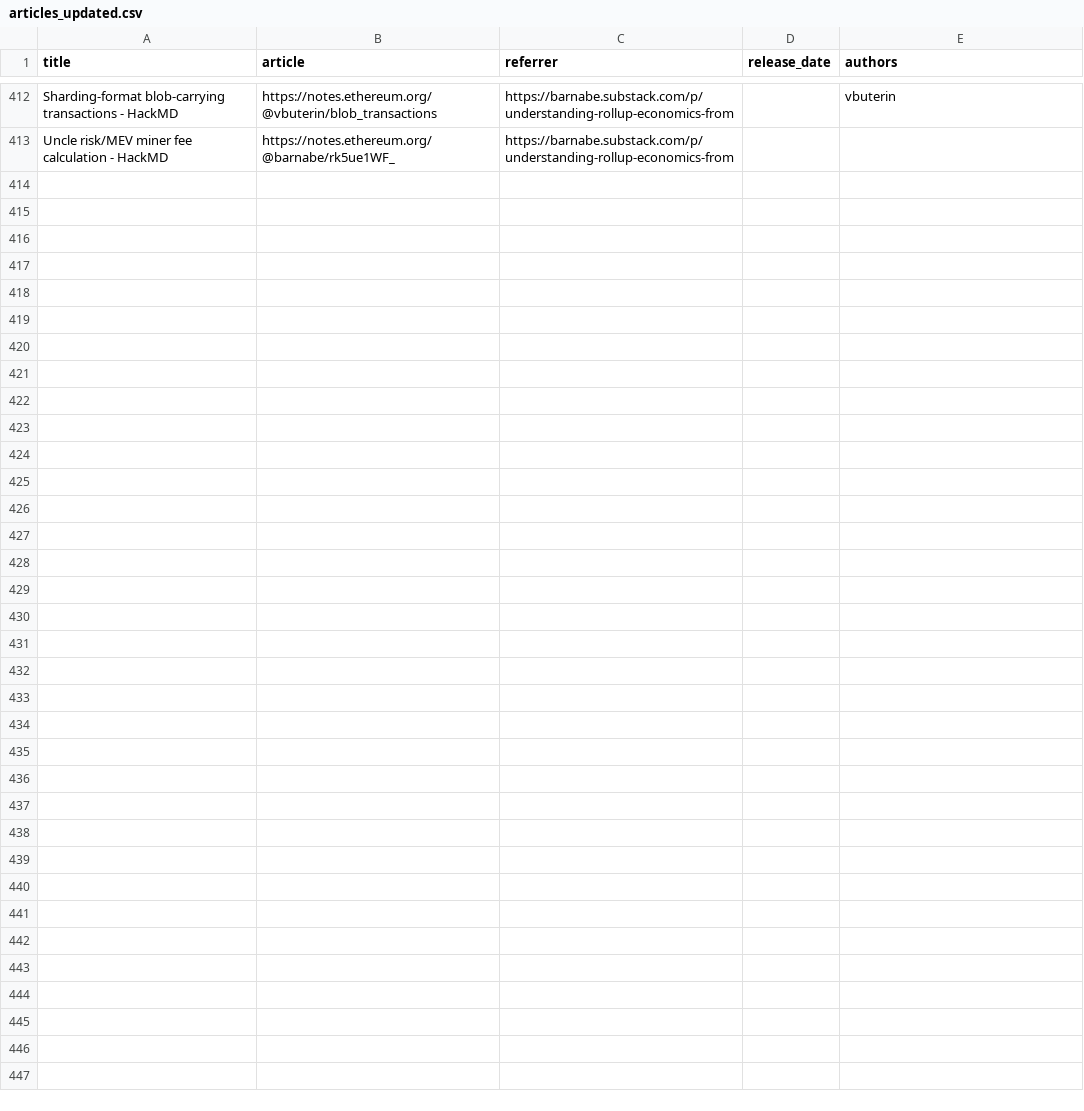
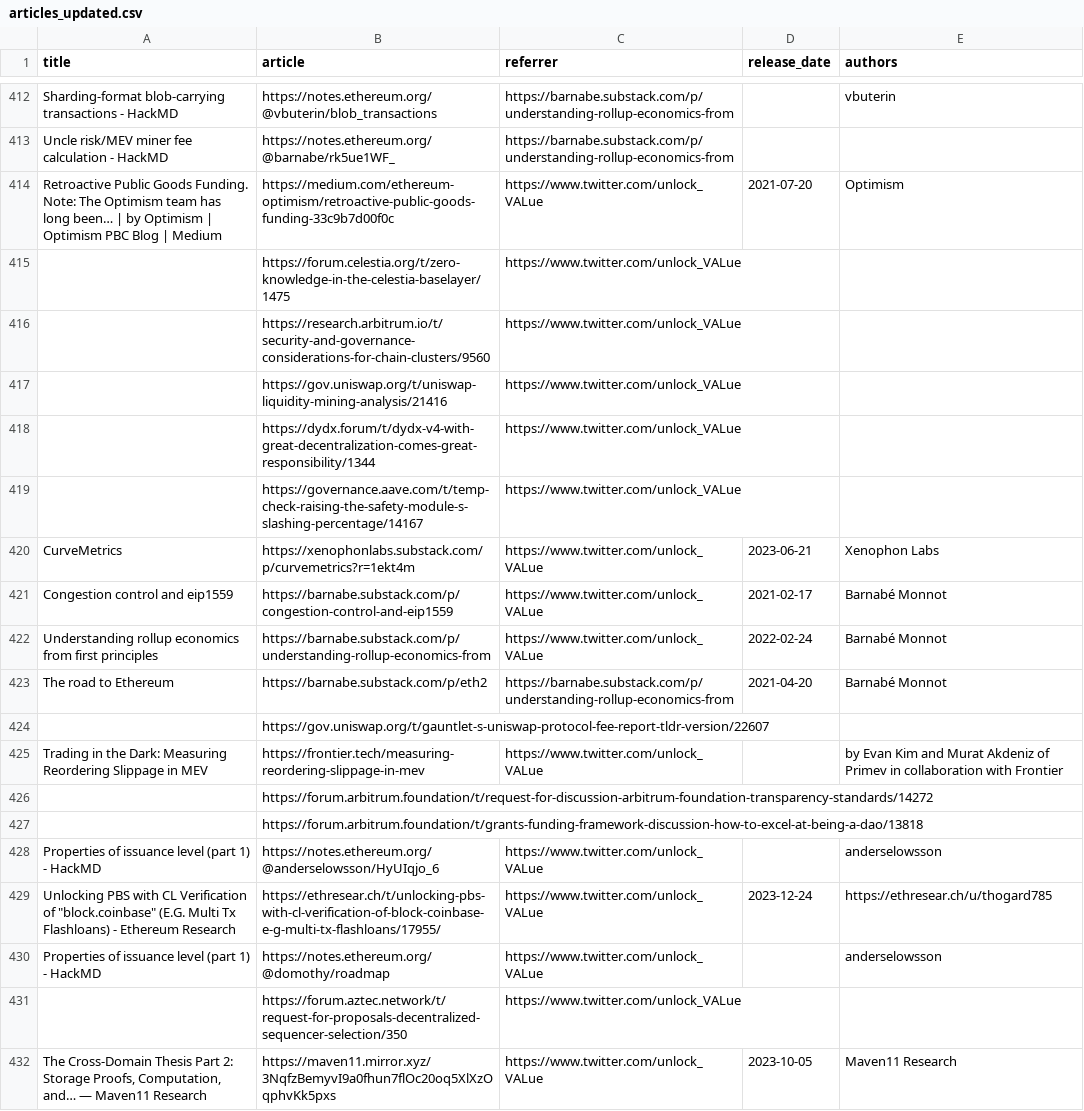
Before and after one commit to mev-fyi/data, a CSV file: data/links/articles_updated.csv, drawn as a sheet; only a part is shown, gaps mark what is left out.

Commit message:
data upload: add articles, arxiv paper, webiste, twitter thread

```diff
--- a/data/links/articles_updated.csv
+++ b/data/links/articles_updated.csv
@@ -415 +415,20 @@ Sharding-format blob-carrying transactions - HackMD,https://notes.ethereum.org/@
 Uncle risk/MEV miner fee calculation - HackMD,https://notes.ethereum.org/@barnabe/rk5ue1WF_,https://barnabe.substack.com/p/understanding-rollup-economics-from,,
+Retroactive Public Goods Funding. Note: The Optimism team has long been… | by Optimism | Optimism PBC Blog | Medium,https://medium.com/ethereum-optimism/retroactive-public-goods-funding-33c9b7d00f0c,https://www.twitter.com/unlock_VALue,2021-07-20,Optimism
+,https://forum.celestia.org/t/zero-knowledge-in-the-celestia-baselayer/1475,https://www.twitter.com/unlock_VALue,,
+,https://research.arbitrum.io/t/security-and-governance-considerations-for-chain-clusters/9560,https://www.twitter.com/unlock_VALue,,
+,https://gov.uniswap.org/t/uniswap-liquidity-mining-analysis/21416,https://www.twitter.com/unlock_VALue,,
+,https://dydx.forum/t/dydx-v4-with-great-decentralization-comes-great-responsibility/1344,https://www.twitter.com/unlock_VALue,,
+,https://governance.aave.com/t/temp-check-raising-the-safety-module-s-slashing-percentage/14167,https://www.twitter.com/unlock_VALue,,
+CurveMetrics,https://xenophonlabs.substack.com/p/curvemetrics?r=1ekt4m,https://www.twitter.com/unlock_VALue,2023-06-21,Xenophon Labs
+Congestion control and eip1559,https://barnabe.substack.com/p/congestion-control-and-eip1559,https://www.twitter.com/unlock_VALue,2021-02-17,Barnabé Monnot
+Understanding rollup economics from first principles,https://barnabe.substack.com/p/understanding-rollup-economics-from,https://www.twitter.com/unlock_VALue,2022-02-24,Barnabé Monnot
+The road to Ethereum,https://barnabe.substack.com/p/eth2,https://barnabe.substack.com/p/understanding-rollup-economics-from,2021-04-20,Barnabé Monnot
+,https://gov.uniswap.org/t/gauntlet-s-uniswap-protocol-fee-report-tldr-version/22607,,,
+Trading in the Dark: Measuring Reordering Slippage in MEV,https://frontier.tech/measuring-reordering-slippage-in-mev,https://www.twitter.com/unlock_VALue,,by Evan Kim and Murat Akdeniz of Primev in collaboration with Frontier
+,https://forum.arbitrum.foundation/t/request-for-discussion-arbitrum-foundation-transparency-standards/14272,,,
+,https://forum.arbitrum.foundation/t/grants-funding-framework-discussion-how-to-excel-at-being-a-dao/13818,,,
+Properties of issuance level (part 1) - HackMD,https://notes.ethereum.org/@anderselowsson/HyUIqjo_6,https://www.twitter.com/unlock_VALue,,anderselowsson
+"Unlocking PBS with CL Verification of ""block.coinbase"" (E.G. Multi Tx Flashloans) - Ethereum Research",https://ethresear.ch/t/unlocking-pbs-with-cl-verification-of-block-coinbase-e-g-multi-tx-flashloans/17955/,https://www.twitter.com/unlock_VALue,2023-12-24,https://ethresear.ch/u/thogard785
+Properties of issuance level (part 1) - HackMD,https://notes.ethereum.org/@domothy/roadmap,https://www.twitter.com/unlock_VALue,,anderselowsson
+,https://forum.aztec.network/t/request-for-proposals-decentralized-sequencer-selection/350,https://www.twitter.com/unlock_VALue,,
+"The Cross-Domain Thesis Part 2: Storage Proofs, Computation, and… — Maven11 Research",https://maven11.mirror.xyz/3NqfzBemyvI9a0fhun7flOc20oq5XlXzOqphvKk5pxs,https://www.twitter.com/unlock_VALue,2023-10-05,Maven11 Research
```
Also changed, not shown: data/links/articles.csv, data/links/research_papers/arxiv_papers.csv, 3 other files.
